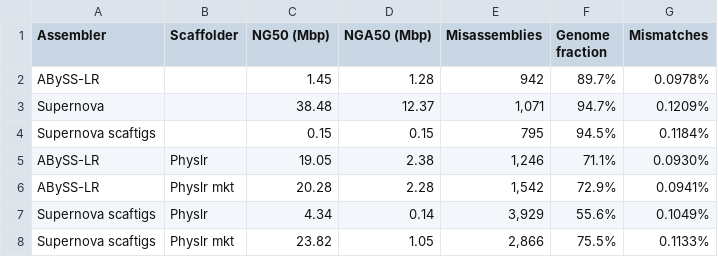
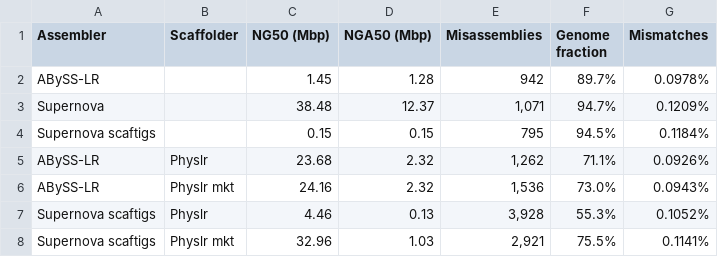
Before and after one commit to bcgsc/physlr, a TSV file: data/hg004.quast.table.tsv, drawn as a sheet.

Commit message:
data: Update hg004.quast.tsv and hg004.quast.table.tsv

```diff
--- a/data/hg004.quast.table.tsv
+++ b/data/hg004.quast.table.tsv
@@ -4,5 +4,5 @@ Supernova		38.48	12.37	1,071	94.7%	0.1209%
 Supernova scaftigs		0.15	0.15	795	94.5%	0.1184%
-ABySS-LR	Physlr	19.05	2.38	1,246	71.1%	0.0930%
-ABySS-LR	Physlr mkt	20.28	2.28	1,542	72.9%	0.0941%
-Supernova scaftigs	Physlr	4.34	0.14	3,929	55.6%	0.1049%
-Supernova scaftigs	Physlr mkt	23.82	1.05	2,866	75.5%	0.1133%
+ABySS-LR	Physlr	23.68	2.32	1,262	71.1%	0.0926%
+ABySS-LR	Physlr mkt	24.16	2.32	1,536	73.0%	0.0943%
+Supernova scaftigs	Physlr	4.46	0.13	3,928	55.3%	0.1052%
+Supernova scaftigs	Physlr mkt	32.96	1.03	2,921	75.5%	0.1141%
```
Also changed, not shown: data/hg004.quast.tsv.
